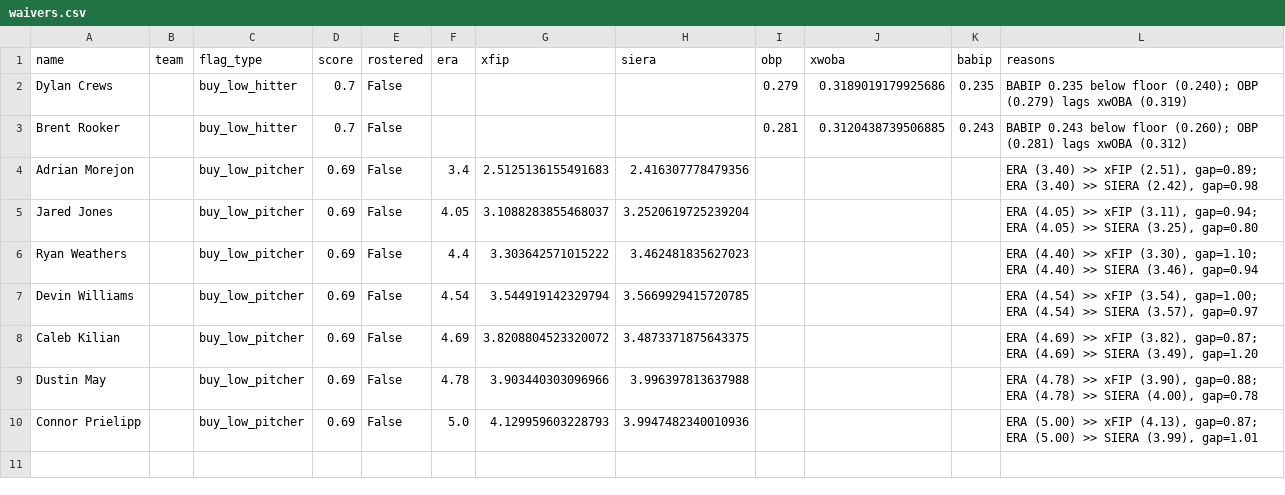
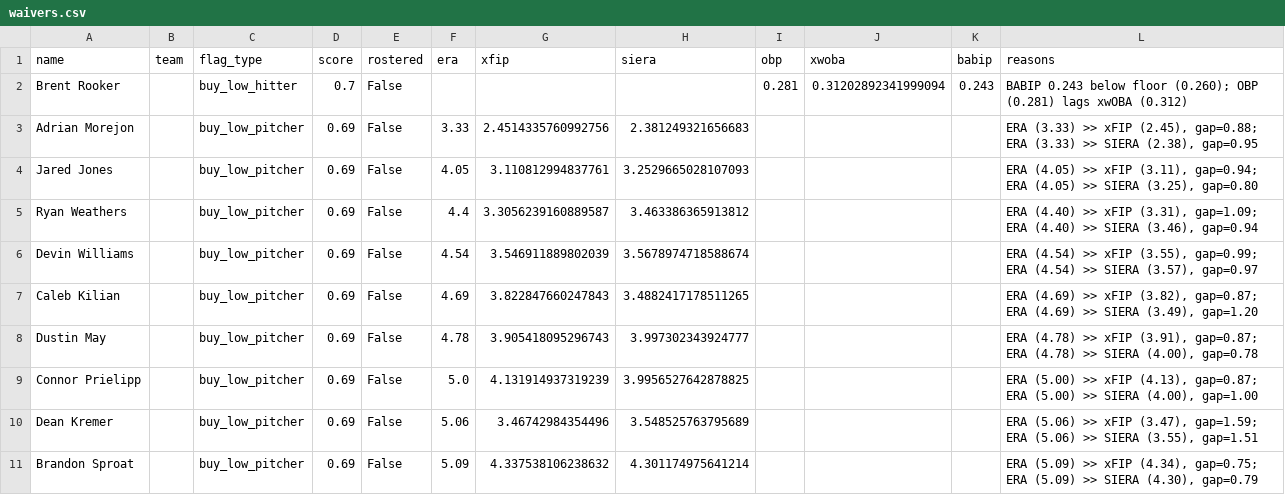
Before and after one commit to nickguarriello/pitch-slap, a CSV file: docs/data/waivers.csv, drawn as a sheet.

```diff
--- a/docs/data/waivers.csv
+++ b/docs/data/waivers.csv
@@ -1,10 +1,11 @@
 name,team,flag_type,score,rostered,era,xfip,siera,obp,xwoba,babip,reasons
-Dylan Crews,,buy_low_hitter,0.7,False,,,,0.279,0.3189019179925686,0.235,BABIP 0.235 below floor (0.240); OBP (0.279) lags xwOBA (0.319)
-Brent Rooker,,buy_low_hitter,0.7,False,,,,0.281,0.3120438739506885,0.243,BABIP 0.243 below floor (0.260); OBP (0.281) lags xwOBA (0.312)
-Adrian Morejon,,buy_low_pitcher,0.69,False,3.4,2.5125136155491683,2.416307778479356,,,,"ERA (3.40) >> xFIP (2.51), gap=0.89; ERA (3.40) >> SIERA (2.42), gap=0.98"
-Jared Jones,,buy_low_pitcher,0.69,False,4.05,3.1088283855468037,3.2520619725239204,,,,"ERA (4.05) >> xFIP (3.11), gap=0.94; ERA (4.05) >> SIERA (3.25), gap=0.80"
-Ryan Weathers,,buy_low_pitcher,0.69,False,4.4,3.303642571015222,3.462481835627023,,,,"ERA (4.40) >> xFIP (3.30), gap=1.10; ERA (4.40) >> SIERA (3.46), gap=0.94"
-Devin Williams,,buy_low_pitcher,0.69,False,4.54,3.544919142329794,3.5669929415720785,,,,"ERA (4.54) >> xFIP (3.54), gap=1.00; ERA (4.54) >> SIERA (3.57), gap=0.97"
-Caleb Kilian,,buy_low_pitcher,0.69,False,4.69,3.8208804523320072,3.4873371875643375,,,,"ERA (4.69) >> xFIP (3.82), gap=0.87; ERA (4.69) >> SIERA (3.49), gap=1.20"
-Dustin May,,buy_low_pitcher,0.69,False,4.78,3.903440303096966,3.996397813637988,,,,"ERA (4.78) >> xFIP (3.90), gap=0.88; ERA (4.78) >> SIERA (4.00), gap=0.78"
-Connor Prielipp,,buy_low_pitcher,0.69,False,5.0,4.129959603228793,3.9947482340010936,,,,"ERA (5.00) >> xFIP (4.13), gap=0.87; ERA (5.00) >> SIERA (3.99), gap=1.01"
+Brent Rooker,,buy_low_hitter,0.7,False,,,,0.281,0.31202892341999094,0.243,BABIP 0.243 below floor (0.260); OBP (0.281) lags xwOBA (0.312)
+Adrian Morejon,,buy_low_pitcher,0.69,False,3.33,2.4514335760992756,2.381249321656683,,,,"ERA (3.33) >> xFIP (2.45), gap=0.88; ERA (3.33) >> SIERA (2.38), gap=0.95"
+Jared Jones,,buy_low_pitcher,0.69,False,4.05,3.110812994837761,3.2529665028107093,,,,"ERA (4.05) >> xFIP (3.11), gap=0.94; ERA (4.05) >> SIERA (3.25), gap=0.80"
+Ryan Weathers,,buy_low_pitcher,0.69,False,4.4,3.3056239160889587,3.463386365913812,,,,"ERA (4.40) >> xFIP (3.31), gap=1.09; ERA (4.40) >> SIERA (3.46), gap=0.94"
+Devin Williams,,buy_low_pitcher,0.69,False,4.54,3.546911889802039,3.5678974718588674,,,,"ERA (4.54) >> xFIP (3.55), gap=0.99; ERA (4.54) >> SIERA (3.57), gap=0.97"
+Caleb Kilian,,buy_low_pitcher,0.69,False,4.69,3.822847660247843,3.4882417178511265,,,,"ERA (4.69) >> xFIP (3.82), gap=0.87; ERA (4.69) >> SIERA (3.49), gap=1.20"
+Dustin May,,buy_low_pitcher,0.69,False,4.78,3.905418095296743,3.997302343924777,,,,"ERA (4.78) >> xFIP (3.91), gap=0.87; ERA (4.78) >> SIERA (4.00), gap=0.78"
+Connor Prielipp,,buy_low_pitcher,0.69,False,5.0,4.131914937319239,3.9956527642878825,,,,"ERA (5.00) >> xFIP (4.13), gap=0.87; ERA (5.00) >> SIERA (4.00), gap=1.00"
+Dean Kremer,,buy_low_pitcher,0.69,False,5.06,3.46742984354496,3.548525763795689,,,,"ERA (5.06) >> xFIP (3.47), gap=1.59; ERA (5.06) >> SIERA (3.55), gap=1.51"
+Brandon Sproat,,buy_low_pitcher,0.69,False,5.09,4.337538106238632,4.301174975641214,,,,"ERA (5.09) >> xFIP (4.34), gap=0.75; ERA (5.09) >> SIERA (4.30), gap=0.79"
```
Also changed, not shown: docs/data/matchup.csv, docs/data/roster.csv, 9 other files.
